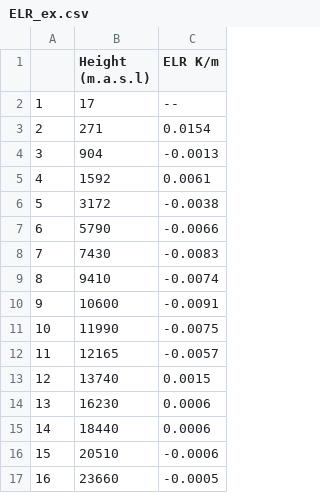
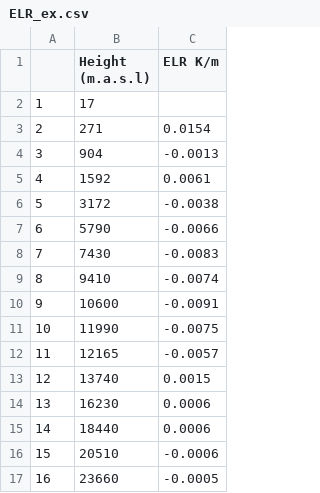
Before and after one commit to GEOS200/GEOS200.github.io, a CSV file: docs/Assignments/www/ELR_ex.csv, drawn as a sheet.

```diff
--- a/docs/Assignments/www/ELR_ex.csv
+++ b/docs/Assignments/www/ELR_ex.csv
@@ -1,3 +1,3 @@
 ,Height (m.a.s.l),ELR K/m
-1,17,--
+1,17,
 2,271,0.0154
```
Also changed, not shown: 10 other files.
